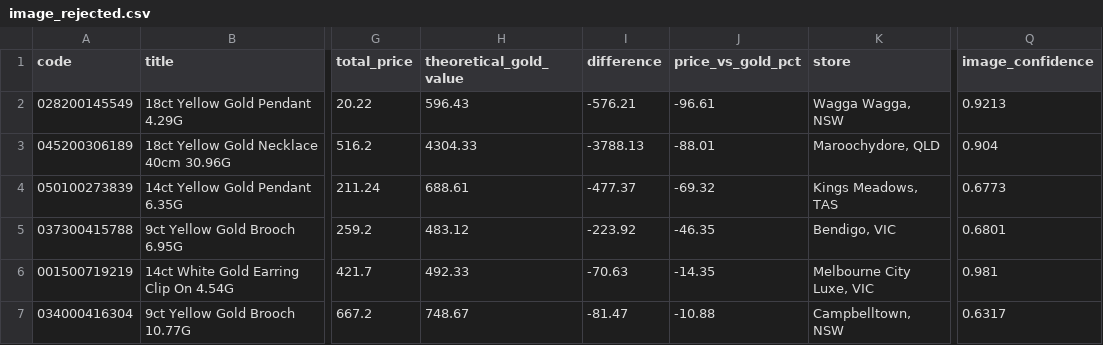
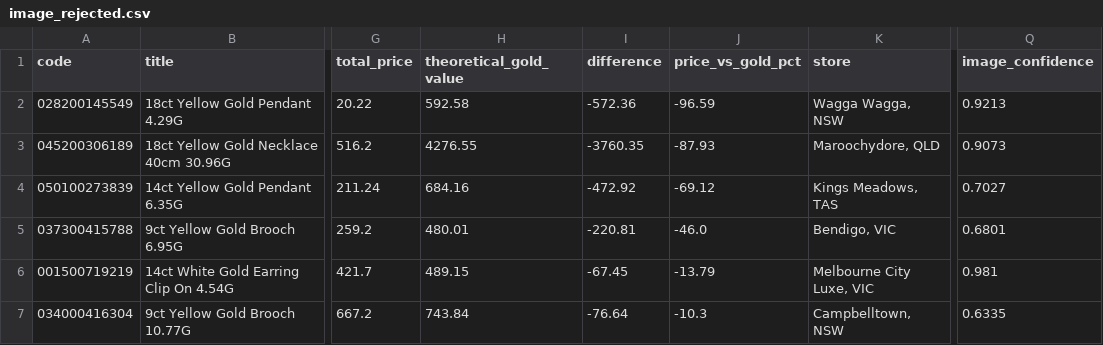
Before and after one commit to tycab03/gold-deal-finder, a CSV file: image_rejected.csv, drawn as a sheet; only a part is shown, gaps mark what is left out; the diff names each change by its address in the sheet, - before the commit and + after, or states it on an @@ line.

```diff
--- a/image_rejected.csv
+++ b/image_rejected.csv
-H2 (theoretical_gold_value): 596.43
+H2 (theoretical_gold_value): 592.58
-I2 (difference): -576.21
+I2 (difference): -572.36
-J2 (price_vs_gold_pct): -96.61
+J2 (price_vs_gold_pct): -96.59
-H3 (theoretical_gold_value): 4304.33
+H3 (theoretical_gold_value): 4276.55
-I3 (difference): -3788.13
+I3 (difference): -3760.35
-J3 (price_vs_gold_pct): -88.01
+J3 (price_vs_gold_pct): -87.93
-Q3 (image_confidence): 0.904
+Q3 (image_confidence): 0.9073
-H4 (theoretical_gold_value): 688.61
+H4 (theoretical_gold_value): 684.16
-I4 (difference): -477.37
+I4 (difference): -472.92
-J4 (price_vs_gold_pct): -69.32
+J4 (price_vs_gold_pct): -69.12
-Q4 (image_confidence): 0.6773
+Q4 (image_confidence): 0.7027
-H5 (theoretical_gold_value): 483.12
+H5 (theoretical_gold_value): 480.01
-I5 (difference): -223.92
+I5 (difference): -220.81
-J5 (price_vs_gold_pct): -46.35
+J5 (price_vs_gold_pct): -46.0
-H6 (theoretical_gold_value): 492.33
+H6 (theoretical_gold_value): 489.15
-I6 (difference): -70.63
+I6 (difference): -67.45
-J6 (price_vs_gold_pct): -14.35
+J6 (price_vs_gold_pct): -13.79
-H7 (theoretical_gold_value): 748.67
+H7 (theoretical_gold_value): 743.84
-I7 (difference): -81.47
+I7 (difference): -76.64
-J7 (price_vs_gold_pct): -10.88
+J7 (price_vs_gold_pct): -10.3
-Q7 (image_confidence): 0.6317
+Q7 (image_confidence): 0.6335
```
Also changed, not shown: 1 other file.
